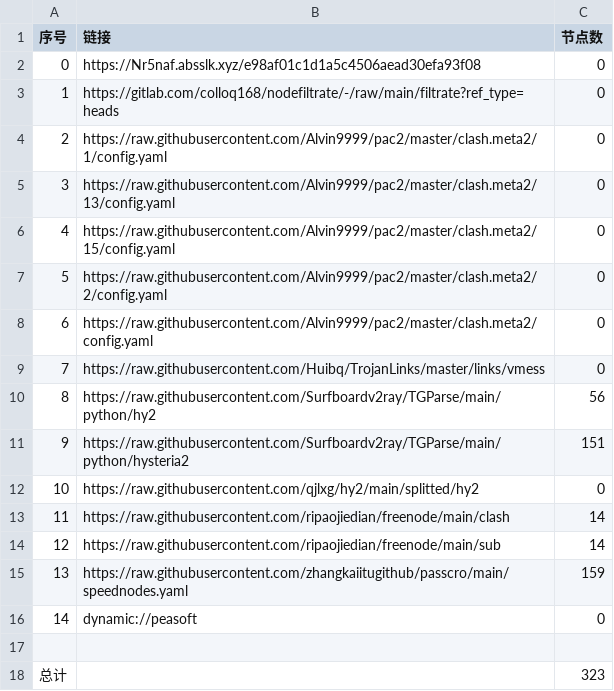
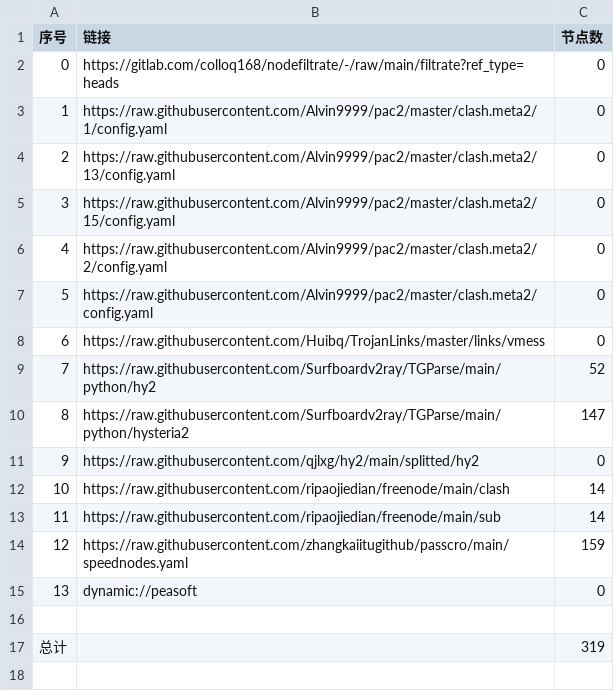
Before and after one commit to suanxidanian/AutoMergePublicNodes, a CSV file: list_result.csv, drawn as a sheet; removed rows and columns are numbered as before the commit, all else as after; the diff names each change by its address in the sheet, - before the commit and + after, or states it on an @@ line.

```diff
--- a/list_result.csv
+++ b/list_result.csv
-row 2: 0 | https://Nr5naf.absslk.xyz/e98af01c1d1a5c4506aead30efa93f08 | 0
@@ column A (序号) renumbered between rows 2 and 15 @@
-C9 (节点数): 56
+C9 (节点数): 52
-C10 (节点数): 151
+C10 (节点数): 147
-C17 (节点数): 323
+C17 (节点数): 319
```
Also changed, not shown: 23 other files.
